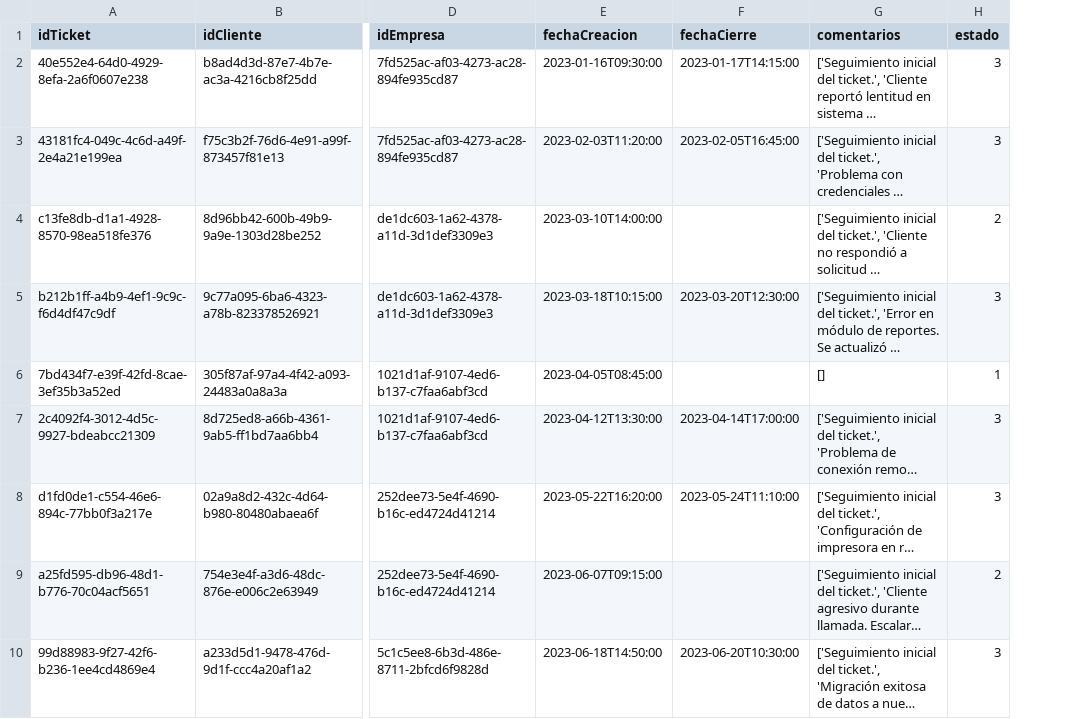
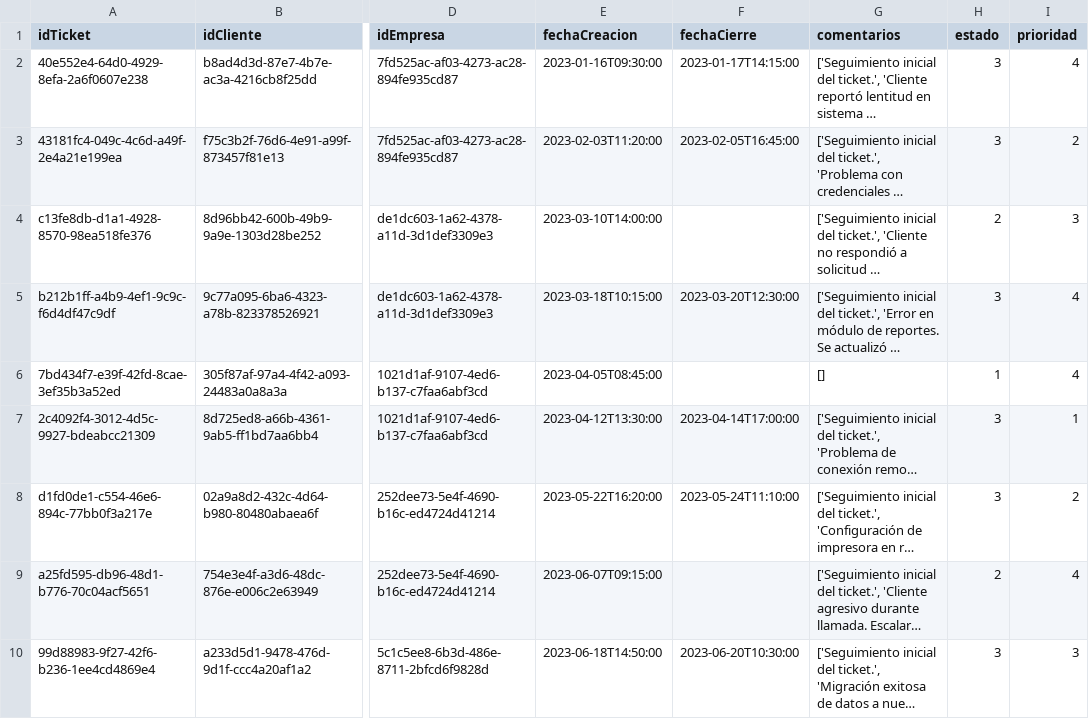
Before and after one commit to regiplgmikp/Proyecto-DB-no-SQL, a CSV file: data/mongo/tickets.csv, drawn as a sheet; only a part is shown, gaps mark what is left out; long unchanged cells end in …; the diff names each change by its address in the sheet, - before the commit and + after, or states it on an @@ line.

Commit message:
Agregación de prioridad a tickets.csv

```diff
--- a/data/mongo/tickets.csv
+++ b/data/mongo/tickets.csv
+column I (prioridad), rows 2-10: 4 | 2 | 3 | 4 | 4 | 1 | 2 | 4 | 3
```
